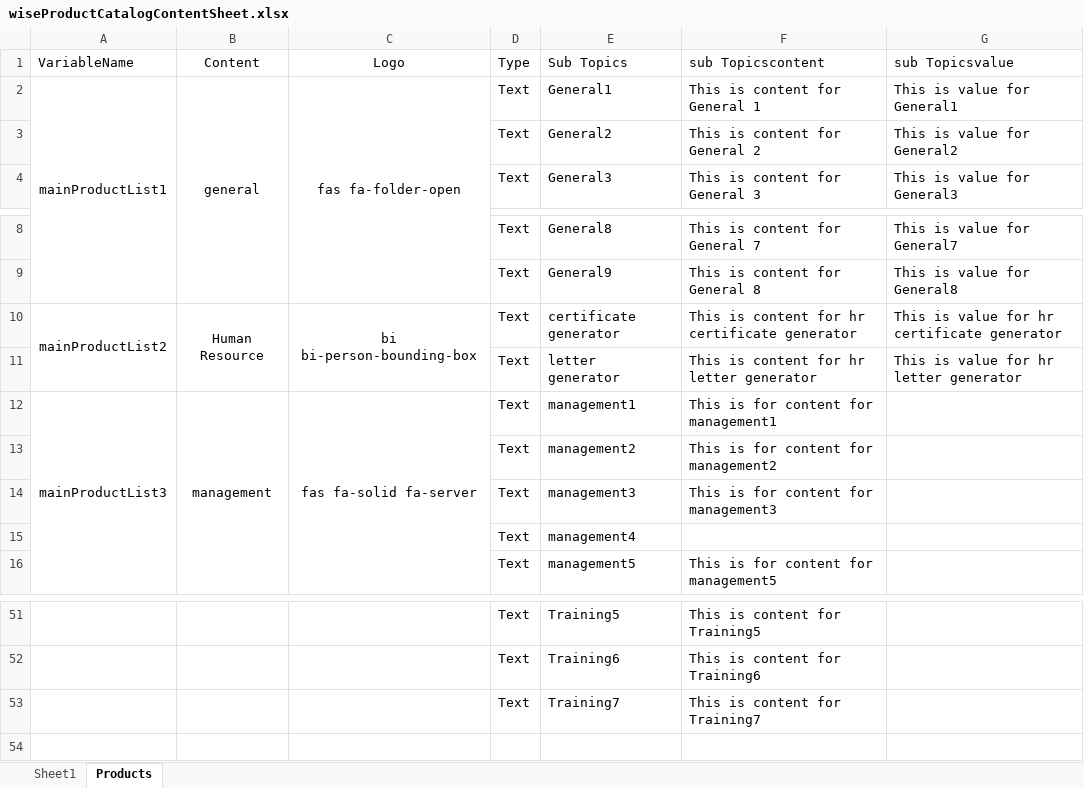
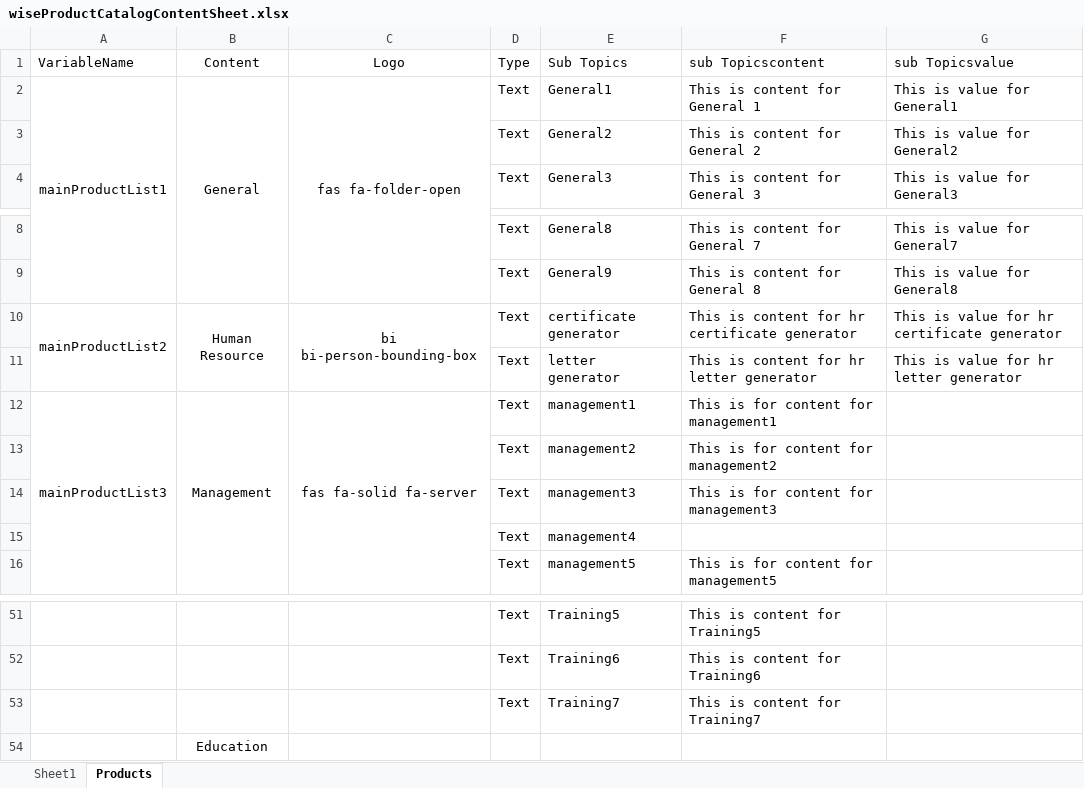
Before and after one commit to WisetechSourceProduct/AutomationProductCatalogue, an Excel workbook: wiseProductCatalog/static/required_documents/wiseProductCatalogContentSheet.xlsx, sheet Products, drawn as a sheet; only a part is shown, gaps mark what is left out; values as stored, in another font and other column widths than the file's, no borders; the diff names each change by its address in the sheet, - before the commit and + after, or states it on an @@ line.

```diff
--- a/wiseProductCatalog/static/required_documents/wiseProductCatalogContentSheet.xlsx (sheet Products)
+++ b/wiseProductCatalog/static/required_documents/wiseProductCatalogContentSheet.xlsx (sheet Products)
-B2 (Content): general
+B2 (Content): General
-B12 (Content): management
+B12 (Content): Management
+row 54:  | Education
```
Also changed, not shown: 2 other files.
